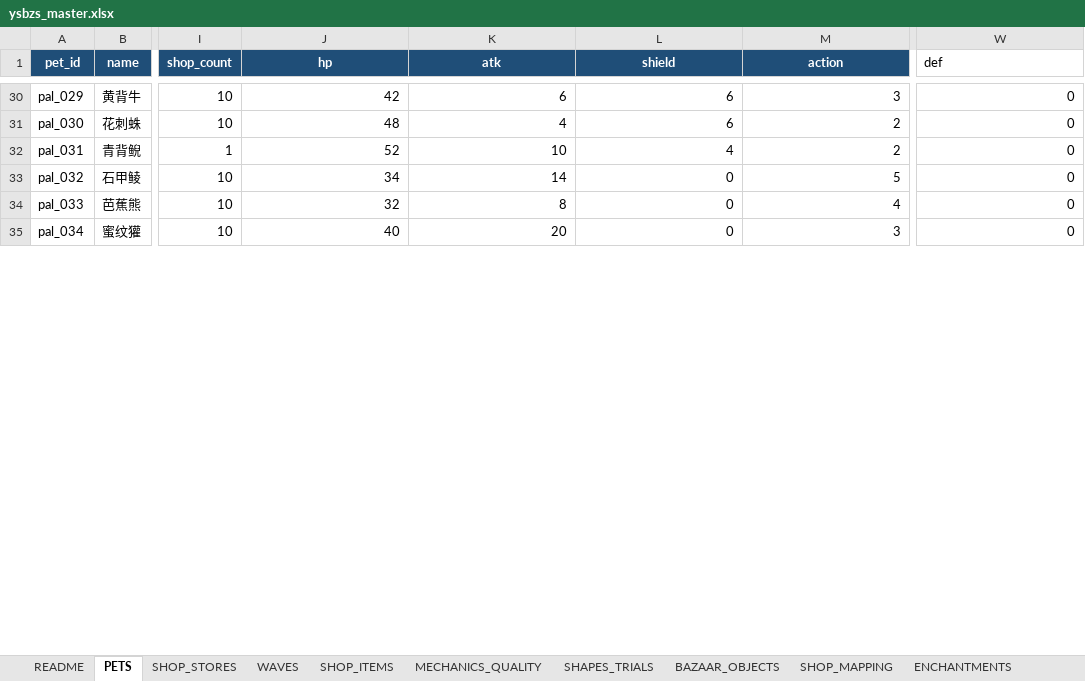
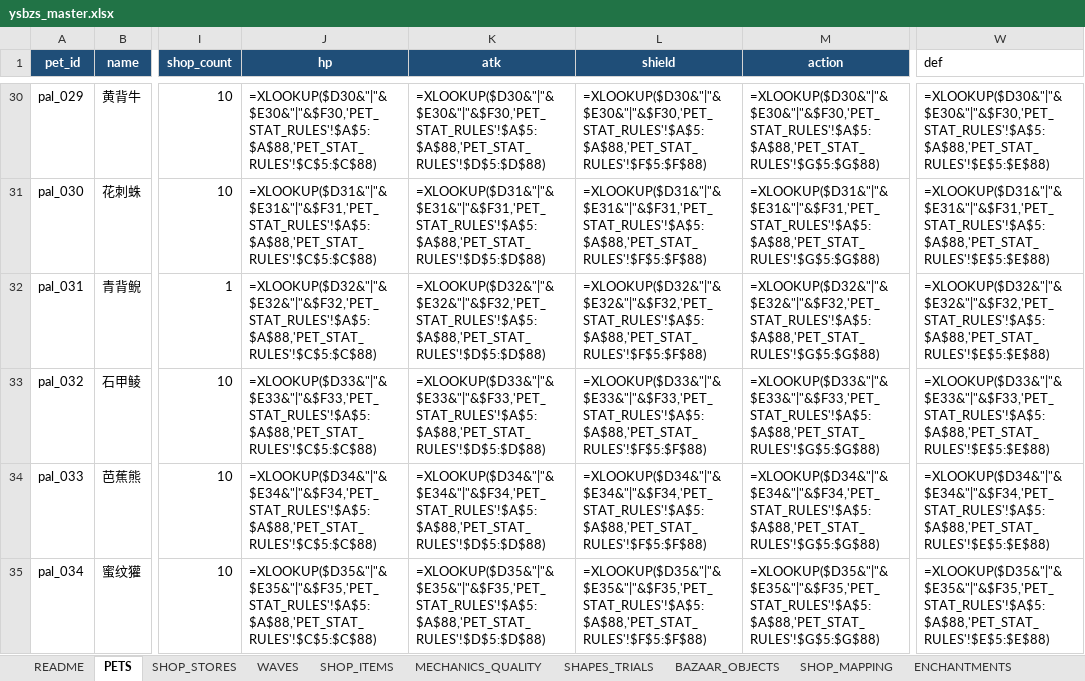
Before and after one commit to jyf0330/ysbzs, an Excel workbook: xlsx/ysbzs_master.xlsx, sheet PETS, drawn as a sheet; only a part is shown, gaps mark what is left out; values as stored, in another font and other column widths than the file's, no borders; formulas without a stored value are shown as written; table styles not drawn; the diff covers the shown part only; the diff names each change by its address in the sheet, - before the commit and + after, or states it on an @@ line.

```diff
--- a/xlsx/ysbzs_master.xlsx (sheet PETS)
+++ b/xlsx/ysbzs_master.xlsx (sheet PETS)
-J30 (hp): 42
+J30 (hp): =XLOOKUP($D30&"|"&$E30&"|"&$F30,'PET_STAT_RULES'!$A$5:$A$88,'PET_STAT_RULES'!$C$5:$C$88)
-K30 (atk): 6
+K30 (atk): =XLOOKUP($D30&"|"&$E30&"|"&$F30,'PET_STAT_RULES'!$A$5:$A$88,'PET_STAT_RULES'!$D$5:$D$88)
-L30 (shield): 6
+L30 (shield): =XLOOKUP($D30&"|"&$E30&"|"&$F30,'PET_STAT_RULES'!$A$5:$A$88,'PET_STAT_RULES'!$F$5:$F$88)
-M30 (action): 3
+M30 (action): =XLOOKUP($D30&"|"&$E30&"|"&$F30,'PET_STAT_RULES'!$A$5:$A$88,'PET_STAT_RULES'!$G$5:$G$88)
-W30 (def): 0
+W30 (def): =XLOOKUP($D30&"|"&$E30&"|"&$F30,'PET_STAT_RULES'!$A$5:$A$88,'PET_STAT_RULES'!$E$5:$E$88)
-J31 (hp): 48
+J31 (hp): =XLOOKUP($D31&"|"&$E31&"|"&$F31,'PET_STAT_RULES'!$A$5:$A$88,'PET_STAT_RULES'!$C$5:$C$88)
-K31 (atk): 4
+K31 (atk): =XLOOKUP($D31&"|"&$E31&"|"&$F31,'PET_STAT_RULES'!$A$5:$A$88,'PET_STAT_RULES'!$D$5:$D$88)
-L31 (shield): 6
+L31 (shield): =XLOOKUP($D31&"|"&$E31&"|"&$F31,'PET_STAT_RULES'!$A$5:$A$88,'PET_STAT_RULES'!$F$5:$F$88)
-M31 (action): 2
+M31 (action): =XLOOKUP($D31&"|"&$E31&"|"&$F31,'PET_STAT_RULES'!$A$5:$A$88,'PET_STAT_RULES'!$G$5:$G$88)
-W31 (def): 0
+W31 (def): =XLOOKUP($D31&"|"&$E31&"|"&$F31,'PET_STAT_RULES'!$A$5:$A$88,'PET_STAT_RULES'!$E$5:$E$88)
-J32 (hp): 52
+J32 (hp): =XLOOKUP($D32&"|"&$E32&"|"&$F32,'PET_STAT_RULES'!$A$5:$A$88,'PET_STAT_RULES'!$C$5:$C$88)
-K32 (atk): 10
+K32 (atk): =XLOOKUP($D32&"|"&$E32&"|"&$F32,'PET_STAT_RULES'!$A$5:$A$88,'PET_STAT_RULES'!$D$5:$D$88)
-L32 (shield): 4
+L32 (shield): =XLOOKUP($D32&"|"&$E32&"|"&$F32,'PET_STAT_RULES'!$A$5:$A$88,'PET_STAT_RULES'!$F$5:$F$88)
-M32 (action): 2
+M32 (action): =XLOOKUP($D32&"|"&$E32&"|"&$F32,'PET_STAT_RULES'!$A$5:$A$88,'PET_STAT_RULES'!$G$5:$G$88)
-W32 (def): 0
+W32 (def): =XLOOKUP($D32&"|"&$E32&"|"&$F32,'PET_STAT_RULES'!$A$5:$A$88,'PET_STAT_RULES'!$E$5:$E$88)
-J33 (hp): 34
+J33 (hp): =XLOOKUP($D33&"|"&$E33&"|"&$F33,'PET_STAT_RULES'!$A$5:$A$88,'PET_STAT_RULES'!$C$5:$C$88)
-K33 (atk): 14
+K33 (atk): =XLOOKUP($D33&"|"&$E33&"|"&$F33,'PET_STAT_RULES'!$A$5:$A$88,'PET_STAT_RULES'!$D$5:$D$88)
-L33 (shield): 0
+L33 (shield): =XLOOKUP($D33&"|"&$E33&"|"&$F33,'PET_STAT_RULES'!$A$5:$A$88,'PET_STAT_RULES'!$F$5:$F$88)
-M33 (action): 5
+M33 (action): =XLOOKUP($D33&"|"&$E33&"|"&$F33,'PET_STAT_RULES'!$A$5:$A$88,'PET_STAT_RULES'!$G$5:$G$88)
-W33 (def): 0
+W33 (def): =XLOOKUP($D33&"|"&$E33&"|"&$F33,'PET_STAT_RULES'!$A$5:$A$88,'PET_STAT_RULES'!$E$5:$E$88)
-J34 (hp): 32
+J34 (hp): =XLOOKUP($D34&"|"&$E34&"|"&$F34,'PET_STAT_RULES'!$A$5:$A$88,'PET_STAT_RULES'!$C$5:$C$88)
-K34 (atk): 8
+K34 (atk): =XLOOKUP($D34&"|"&$E34&"|"&$F34,'PET_STAT_RULES'!$A$5:$A$88,'PET_STAT_RULES'!$D$5:$D$88)
-L34 (shield): 0
+L34 (shield): =XLOOKUP($D34&"|"&$E34&"|"&$F34,'PET_STAT_RULES'!$A$5:$A$88,'PET_STAT_RULES'!$F$5:$F$88)
-M34 (action): 4
+M34 (action): =XLOOKUP($D34&"|"&$E34&"|"&$F34,'PET_STAT_RULES'!$A$5:$A$88,'PET_STAT_RULES'!$G$5:$G$88)
-W34 (def): 0
+W34 (def): =XLOOKUP($D34&"|"&$E34&"|"&$F34,'PET_STAT_RULES'!$A$5:$A$88,'PET_STAT_RULES'!$E$5:$E$88)
-J35 (hp): 40
+J35 (hp): =XLOOKUP($D35&"|"&$E35&"|"&$F35,'PET_STAT_RULES'!$A$5:$A$88,'PET_STAT_RULES'!$C$5:$C$88)
-K35 (atk): 20
+K35 (atk): =XLOOKUP($D35&"|"&$E35&"|"&$F35,'PET_STAT_RULES'!$A$5:$A$88,'PET_STAT_RULES'!$D$5:$D$88)
-L35 (shield): 0
+L35 (shield): =XLOOKUP($D35&"|"&$E35&"|"&$F35,'PET_STAT_RULES'!$A$5:$A$88,'PET_STAT_RULES'!$F$5:$F$88)
-M35 (action): 3
+M35 (action): =XLOOKUP($D35&"|"&$E35&"|"&$F35,'PET_STAT_RULES'!$A$5:$A$88,'PET_STAT_RULES'!$G$5:$G$88)
-W35 (def): 0
+W35 (def): =XLOOKUP($D35&"|"&$E35&"|"&$F35,'PET_STAT_RULES'!$A$5:$A$88,'PET_STAT_RULES'!$E$5:$E$88)
```
Also changed, not shown: 1735 edited cells elsewhere in this sheet, sheet AUDIT, sheet SHOP_MAPPING, sheet README, sheet PET_STAT_RULES, 3 other files.
